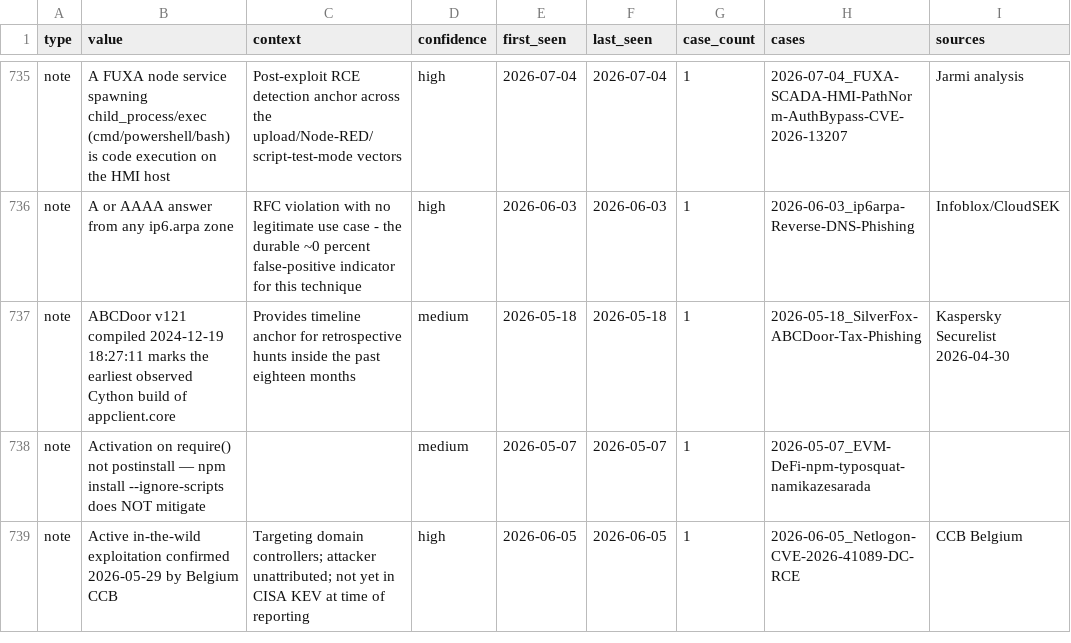
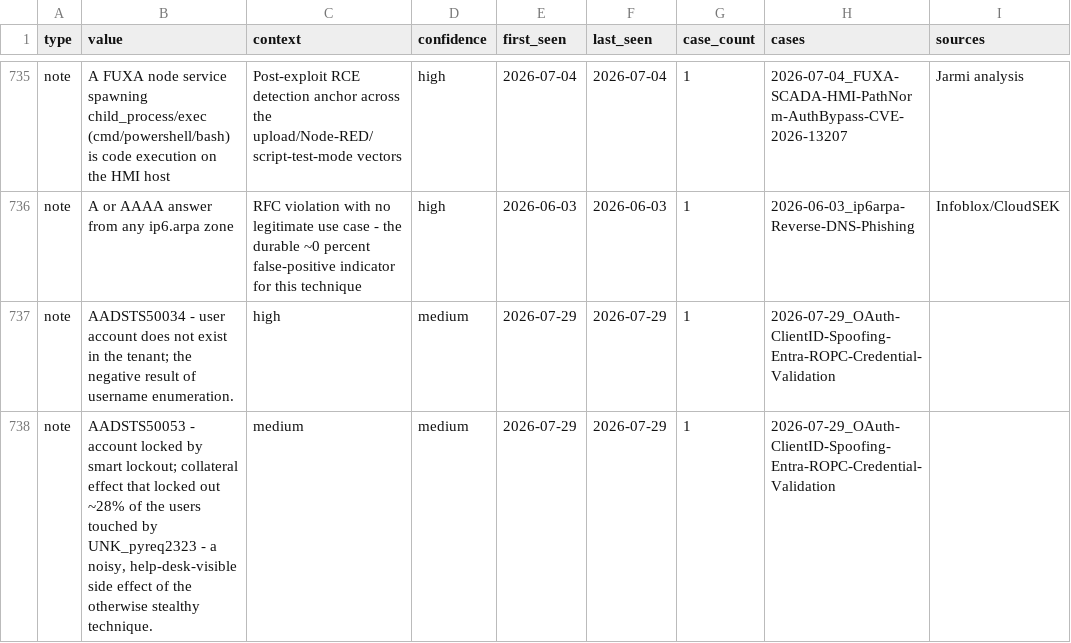
Before and after one commit to javierDAW/detection-diary, a CSV file: feeds/iocs_all.csv, drawn as a sheet; only a part is shown, gaps mark what is left out; the shorter side is filled out with more unchanged rows; the diff covers the shown part only.

Commit message:
2026-07-29_OAuth-ClientID-Spoofing-Entra-ROPC-Credential-Validation

```diff
--- a/feeds/iocs_all.csv
+++ b/feeds/iocs_all.csv
@@ -736 +736,3 @@ note,A FUXA node service spawning child_process/exec (cmd/powershell/bash) is co
 note,A or AAAA answer from any ip6.arpa zone,RFC violation with no legitimate use case - the durable ~0 percent false-positive indicator for this technique,high,2026-06-03,2026-06-03,1,2026-06-03_ip6arpa-Reverse-DNS-Phishing,Infoblox/CloudSEK
+note,AADSTS50034 - user account does not exist in the tenant; the negative result of username enumeration.,high,medium,2026-07-29,2026-07-29,1,2026-07-29_OAuth-ClientID-Spoofing-Entra-ROPC-Credential-Validation,
+note,"AADSTS50053 - account locked by smart lockout; collateral effect that locked out ~28% of the users touched by UNK_pyreq2323 - a noisy, help-desk-visible side effect of the otherwise stealthy technique.",medium,medium,2026-07-29,2026-07-29,1,2026-07-29_OAuth-ClientID-Spoofing-Entra-ROPC-Credential-Validation,
```
Also changed, not shown: 10 added rows and 4 edited cells elsewhere in this file, 54 other files.
